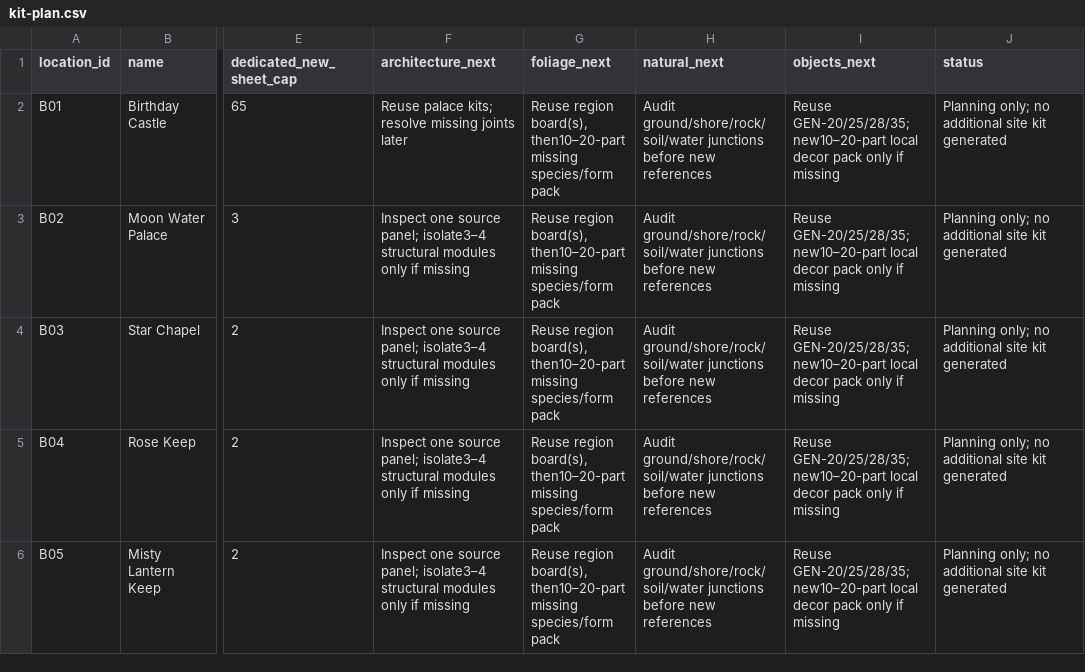
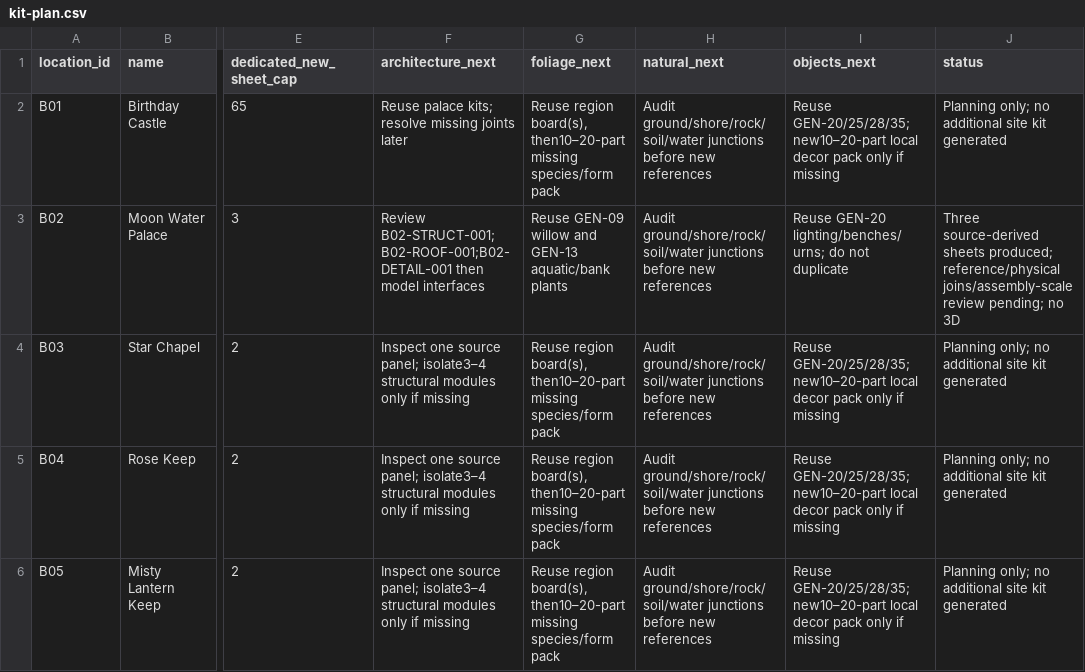
Before and after one commit to azim12086atmes-s/birthday-castle, a CSV file: docs/asset-image-library/world-layout/kit-plan.csv, drawn as a sheet; only a part is shown, gaps mark what is left out; the diff names each change by its address in the sheet, - before the commit and + after, or states it on an @@ line.

```diff
--- a/docs/asset-image-library/world-layout/kit-plan.csv
+++ b/docs/asset-image-library/world-layout/kit-plan.csv
-F3 (architecture_next): Inspect one source panel; isolate3–4 structural modules only if missing
+F3 (architecture_next): Review B02-STRUCT-001;B02-ROOF-001;B02-DETAIL-001 then model interfaces
-G3 (foliage_next): Reuse region board(s), then10–20-part missing species/form pack
+G3 (foliage_next): Reuse GEN-09 willow and GEN-13 aquatic/bank plants
-I3 (objects_next): Reuse GEN-20/25/28/35; new10–20-part local decor pack only if missing
+I3 (objects_next): Reuse GEN-20 lighting/benches/urns; do not duplicate
-J3 (status): Planning only; no additional site kit generated
+J3 (status): Three source-derived sheets produced; reference/physical joins/assembly-scale review pending; no 3D
```
Also changed, not shown: docs/asset-image-library/batch-model-tracker.csv, docs/asset-image-library/image-labels.csv, 37 other files.
